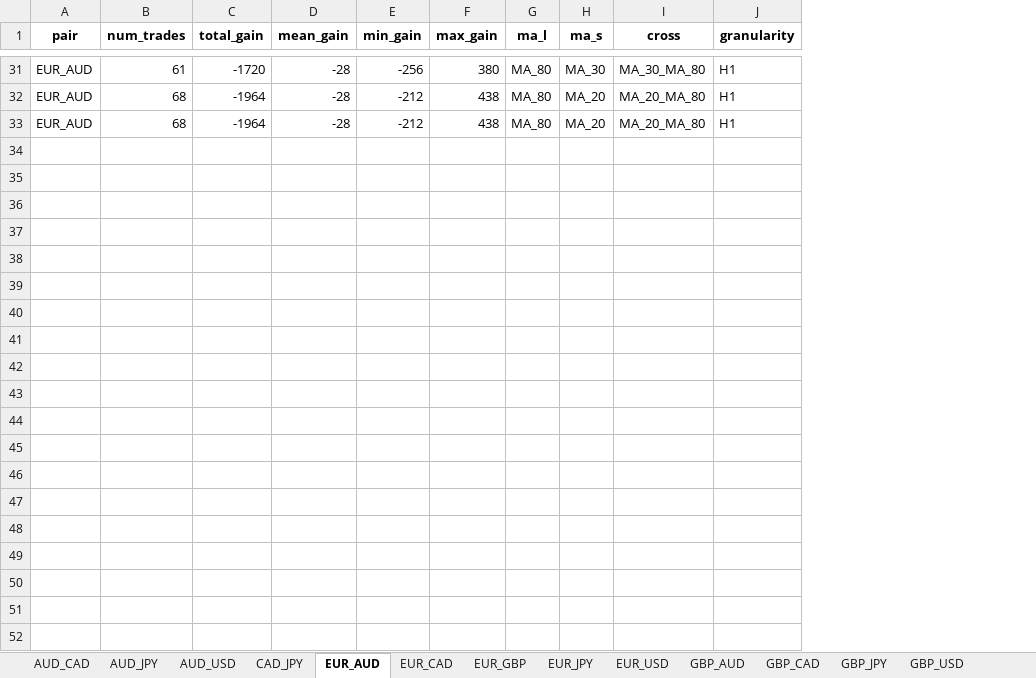
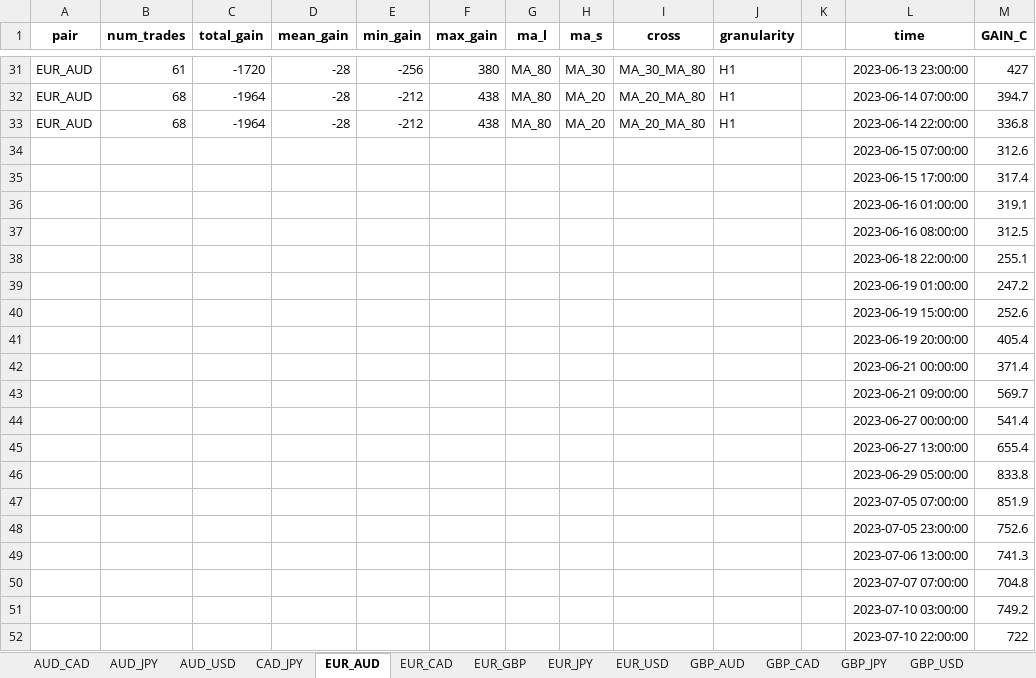
Before and after one commit to pochiman/algorithmic-forex-trading, an Excel workbook: simulation/ma_sim_H1.xlsx, sheet EUR_AUD, drawn as a sheet; only a part is shown, gaps mark what is left out; values as stored, in another font and other column widths than the file's, no borders; the diff covers the shown part only; the diff names each change by its address in the sheet, - before the commit and + after, or states it on an @@ line.

```diff
--- a/simulation/ma_sim_H1.xlsx (sheet EUR_AUD)
+++ b/simulation/ma_sim_H1.xlsx (sheet EUR_AUD)
+column K, empty
+column L (time), rows 31-33: 2023-06-13 23:00:00 | 2023-06-14 07:00:00 | 2023-06-14 22:00:00
+column M (GAIN_C), rows 31-33: 427 | 394.7 | 336.8
+row 34:  |  |  |  |  |  |  |  |  |  |  | 2023-06-15 07:00:00 | 312.6
+row 35:  |  |  |  |  |  |  |  |  |  |  | 2023-06-15 17:00:00 | 317.4
+row 36:  |  |  |  |  |  |  |  |  |  |  | 2023-06-16 01:00:00 | 319.1
+row 37:  |  |  |  |  |  |  |  |  |  |  | 2023-06-16 08:00:00 | 312.5
+row 38:  |  |  |  |  |  |  |  |  |  |  | 2023-06-18 22:00:00 | 255.1
+row 39:  |  |  |  |  |  |  |  |  |  |  | 2023-06-19 01:00:00 | 247.2
+row 40:  |  |  |  |  |  |  |  |  |  |  | 2023-06-19 15:00:00 | 252.6
+row 41:  |  |  |  |  |  |  |  |  |  |  | 2023-06-19 20:00:00 | 405.4
+row 42:  |  |  |  |  |  |  |  |  |  |  | 2023-06-21 00:00:00 | 371.4
+row 43:  |  |  |  |  |  |  |  |  |  |  | 2023-06-21 09:00:00 | 569.7
+row 44:  |  |  |  |  |  |  |  |  |  |  | 2023-06-27 00:00:00 | 541.4
+row 45:  |  |  |  |  |  |  |  |  |  |  | 2023-06-27 13:00:00 | 655.4
+row 46:  |  |  |  |  |  |  |  |  |  |  | 2023-06-29 05:00:00 | 833.8
+row 47:  |  |  |  |  |  |  |  |  |  |  | 2023-07-05 07:00:00 | 851.9
+row 48:  |  |  |  |  |  |  |  |  |  |  | 2023-07-05 23:00:00 | 752.6
+row 49:  |  |  |  |  |  |  |  |  |  |  | 2023-07-06 13:00:00 | 741.3
+row 50:  |  |  |  |  |  |  |  |  |  |  | 2023-07-07 07:00:00 | 704.8
+row 51:  |  |  |  |  |  |  |  |  |  |  | 2023-07-10 03:00:00 | 749.2
+row 52:  |  |  |  |  |  |  |  |  |  |  | 2023-07-10 22:00:00 | 722
```
Also changed, not shown: 335 added rows elsewhere in this sheet, sheet AUD_CAD, sheet AUD_USD, sheet GBP_AUD, sheet CAD_JPY, sheet AUD_JPY, sheet USD_JPY, 8 more sheets, simulation/ma_sim_H4.xlsx, 1 other file.
